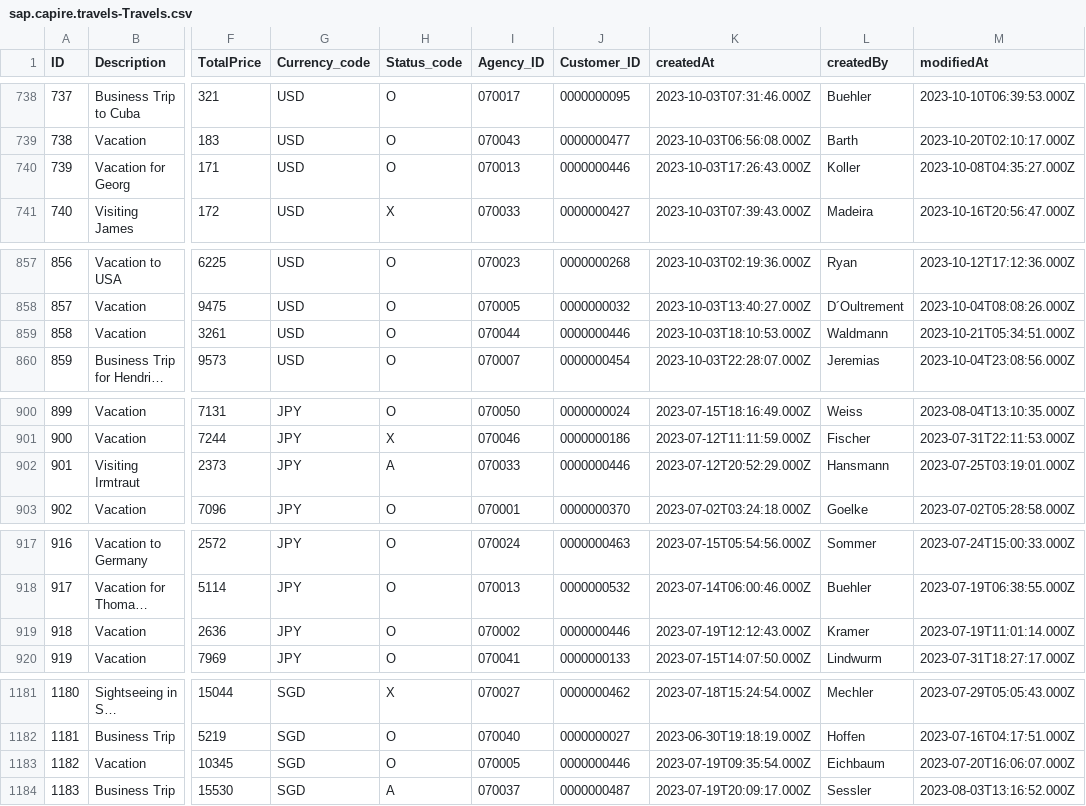
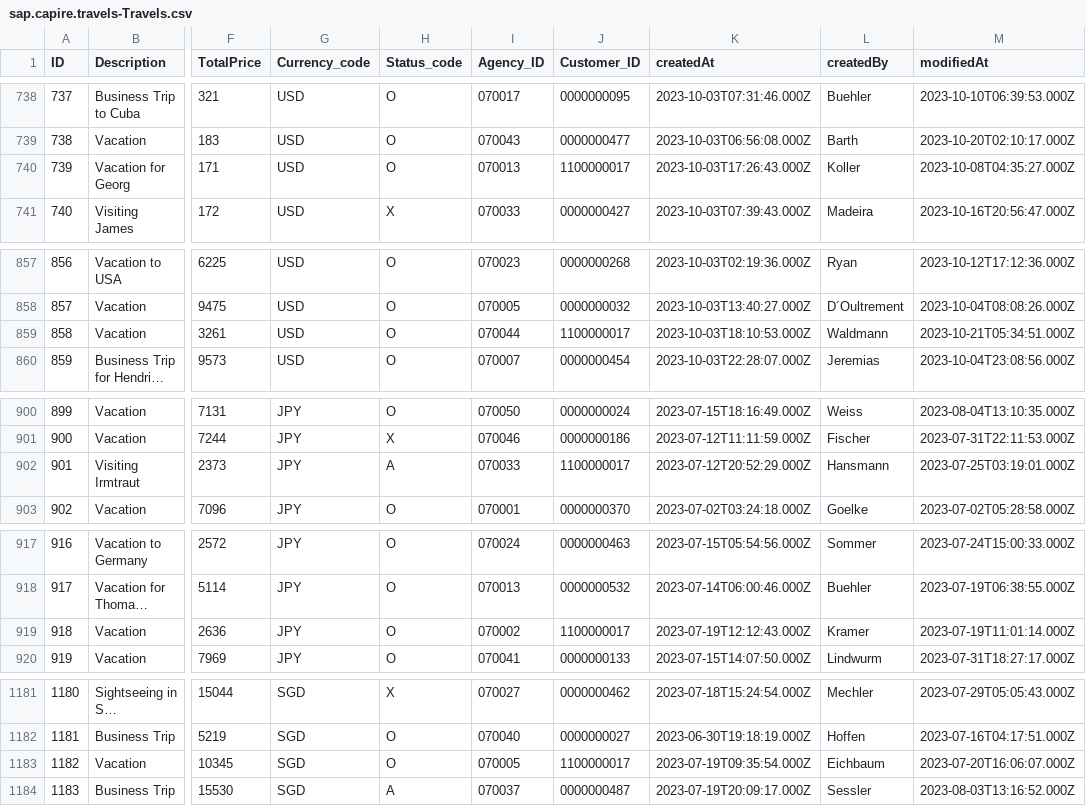
Before and after one commit to equinor/edc-removing-the-sap-from-the-sap-developer, a CSV file: ws/xtravels/db/data/sap.capire.travels-Travels.csv, drawn as a sheet; only a part is shown, gaps mark what is left out; long unchanged cells end in …; the diff covers the shown part only; the diff names each change by its address in the sheet, - before the commit and + after, or states it on an @@ line.

```diff
--- a/ws/xtravels/db/data/sap.capire.travels-Travels.csv
+++ b/ws/xtravels/db/data/sap.capire.travels-Travels.csv
-J740 (Customer_ID): 0000000446
+J740 (Customer_ID): 1100000017
-J859 (Customer_ID): 0000000446
+J859 (Customer_ID): 1100000017
-J902 (Customer_ID): 0000000446
+J902 (Customer_ID): 1100000017
-J919 (Customer_ID): 0000000446
+J919 (Customer_ID): 1100000017
-J1183 (Customer_ID): 0000000446
+J1183 (Customer_ID): 1100000017
```
Also changed, not shown: 38 edited cells elsewhere in this file.
